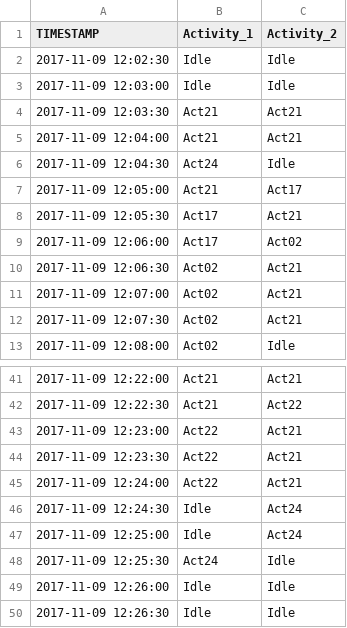
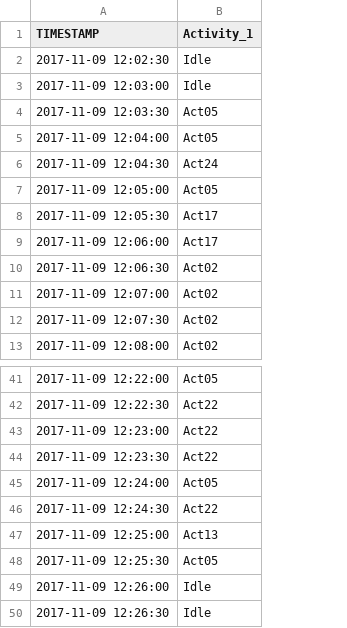
Before and after one commit to Sheila-Fernandez-Martin/TFG, a CSV file: Predicciones/Data_predicciones/2017-11-09/2017-11-09-A-predicciones_30s.csv, drawn as a sheet; only a part is shown, gaps mark what is left out; the diff covers the shown part only; the diff names each change by its address in the sheet, - before the commit and + after, or states it on an @@ line.

```diff
--- a/Predicciones/Data_predicciones/2017-11-09/2017-11-09-A-predicciones_30s.csv
+++ b/Predicciones/Data_predicciones/2017-11-09/2017-11-09-A-predicciones_30s.csv
-column C (Activity_2), rows 2-13: Idle | Idle | Act21 | Act21 | Idle | Act17 | Act21 | Act02 | Act21 | Act21 | Act21 | Idle; rows 41-50: Act21 | Act22 | Act21 | Act21 | Act21 | Act24 | Act24 | Idle | Idle | Idle
-B4:B5 (Activity_1): Act21
+B4:B5 (Activity_1): Act05
-B7 (Activity_1): Act21
+B7 (Activity_1): Act05
-B41 (Activity_1): Act21
+B41 (Activity_1): Act05
-B42 (Activity_1): Act21
+B42 (Activity_1): Act22
-B45 (Activity_1): Act22
+B45 (Activity_1): Act05
-B46 (Activity_1): Idle
+B46 (Activity_1): Act22
-B47 (Activity_1): Idle
+B47 (Activity_1): Act13
-B48 (Activity_1): Act24
+B48 (Activity_1): Act05
```
Also changed, not shown: 22 edited cells elsewhere in this file, Data/Test2/2017-11-21/2017-11-21-A/2017-11-21-A-proximity.csv, Predicciones/Data_predicciones/2017-11-09/2017-11-09-B-predicciones_30s.csv, 26 other files.
